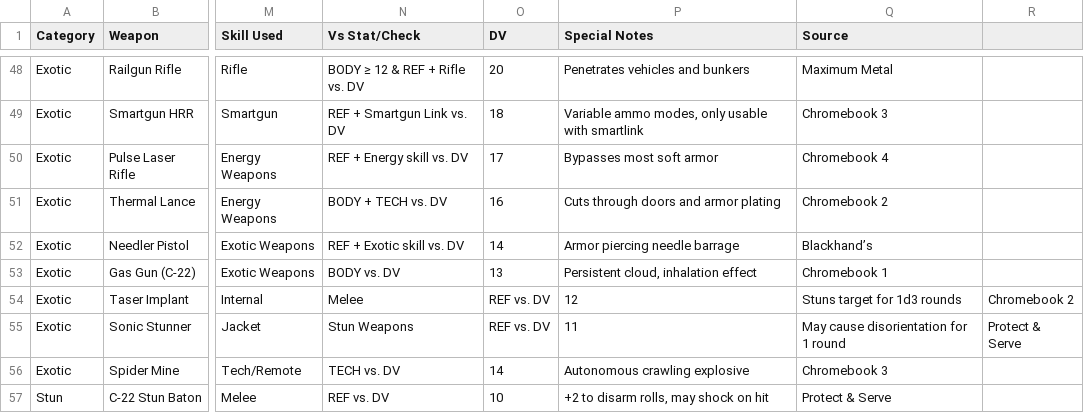
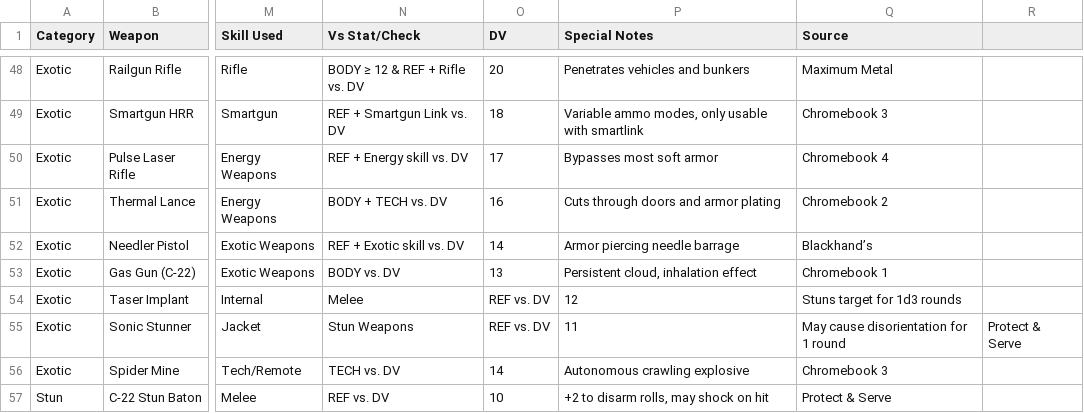
Before and after one commit to MildlySentient/Cyberpunk-api, a TSV file: weapons_table.tsv, drawn as a sheet; only a part is shown, gaps mark what is left out; the diff names each change by its address in the sheet, - before the commit and + after, or states it on an @@ line.

Commit message:
Update weapons_table.tsv

```diff
--- a/weapons_table.tsv
+++ b/weapons_table.tsv
-R54: Chromebook 2
+R54: (empty)
```
